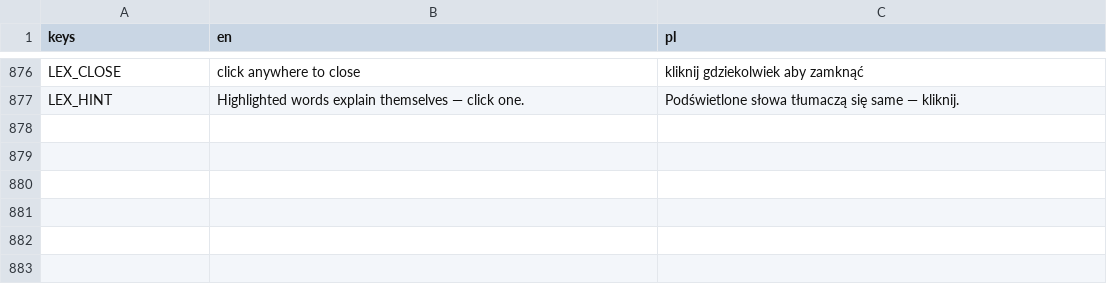
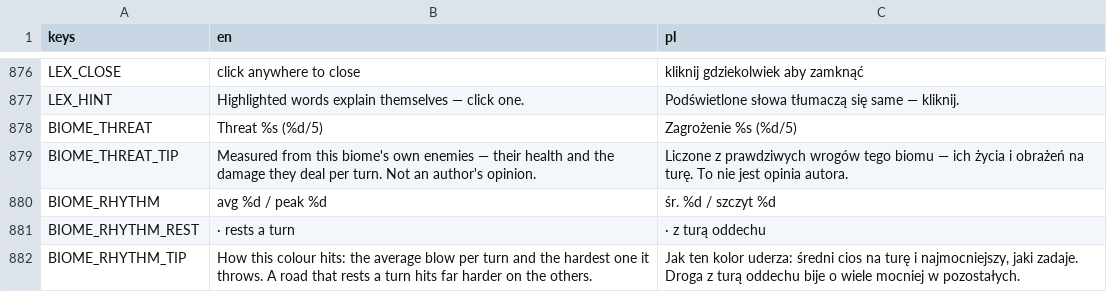
Before and after one commit to actionjacks/Parallaxa_card, a CSV file: data/locale/ui.csv, drawn as a sheet; only a part is shown, gaps mark what is left out; the diff names each change by its address in the sheet, - before the commit and + after, or states it on an @@ line.

Commit message:
BALANS + UX drog: rozrzut trudnosci splaszczony, a wybor przestal byc slepy
POMIAR NAJPIERW. Przeklik kazdego z pieciu biomow slabym botem (bez profilu, bez PT_BOOST):
  Sad 5 walk | Biblioteka 2 | Katakumby 0 | Pogorzelisko 2 | Przerost 1
Zrodlo rozrzutu wyliczone z .tres: Sad zadaje srednio 9.8 obrazen na ture przy NAJWYZSZYM HP puli
(875), Biblioteka 13.1. Do tego prawo Sadu daje blok ZA KAZDA KARTE i glebszy zapas leczenia —
trzy przewagi obronne na raz, przy najslabszym ciosie.
(Uwaga metodologiczna: pierwszy pomiar byl bledny, bo regex lapal "32" z nazwy PackedInt32Array.)

CO ZMIENIONO: intencje 20 wrogow przestrojone tak, by srednia na ture zmiescila sie w ~10%:
  przed 9.8 / 13.1 / 12.9 / 12.9 / 11.9  ->  po 10.8 / 12.3 / 12.1 / 12.2 / 12.1
KSZTALT KAZDEGO BIOMU ZOSTAJE nietkniety: Pogorzelisko dalej odpoczywa ture i wali za 24,
Biblioteka jest kolczasta, Sad rowny. Trudnosc ma wynikac z tego, CO trzeba zaplanowac, a nie
z tego, ze jeden kolor bije o 34% mocniej od drugiego.
Efekt zmierzony: Katakumby 0 walk -> 4 walki.

WYBOR DROGI PRZESTAL BYC SLEPY (UX): kazda droga pokazuje teraz ZAGROZENIE (1-5) i RYTM
("sr. 12 / szczyt 24 · z tura oddechu"). Obie liczby sa LICZONE Z PUL WROGOW tego biomu
(RegionData.threat / rhythm), nigdy wpisane recznie — etykieta trudnosci, ktora moze sie rozjechac
z zawartoscia, to dokladnie ten rodzaj obietnicy, ktory to repo juz dwa razy audytowalo.
Po splaszczeniu samo zagrozenie wyszlo 3/5 wszedzie — prawdziwe i bezuzyteczne — wiec dolozony
zostal rytm, bo to on jest realna roznica miedzy drogami i realna decyzja gracza.

WERYFIKACJA: obie suity PASS, zrzut ekranu drog OBEJRZANY (piec kolumn mieści sie w 1280,
terminy podswietlone i klikalne), przekliki PT_BIOME=2 i 3 dochodza do prawdziwego konca.

```diff
--- a/data/locale/ui.csv
+++ b/data/locale/ui.csv
+row 878: BIOME_THREAT | Threat %s (%d/5) | Zagrożenie %s (%d/5)
+row 879: BIOME_THREAT_TIP | Measured from this biome's own enemies — their health and the damage they deal per turn. Not an author's opinion. | Liczone z prawdziwych wrogów tego biomu — ich życia i obrażeń na turę. To nie jest opinia autora.
+row 880: BIOME_RHYTHM | avg %d / peak %d | śr. %d / szczyt %d
+row 881: BIOME_RHYTHM_REST | · rests a turn | · z turą oddechu
+row 882: BIOME_RHYTHM_TIP | How this colour hits: the average blow per turn and the hardest one it throws. A road that rests a turn hits far harder on the others. | Jak ten kolor uderza: średni cios na turę i najmocniejszy, jaki zadaje. Droga z turą oddechu bije o wiele mocniej w pozostałych.
```
Also changed, not shown: 24 other files.
